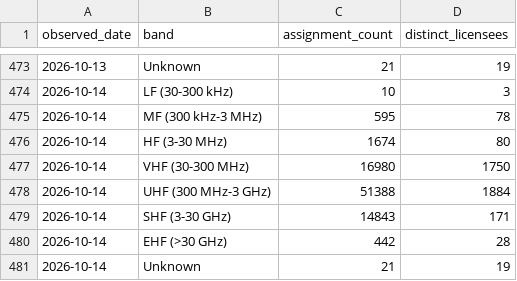
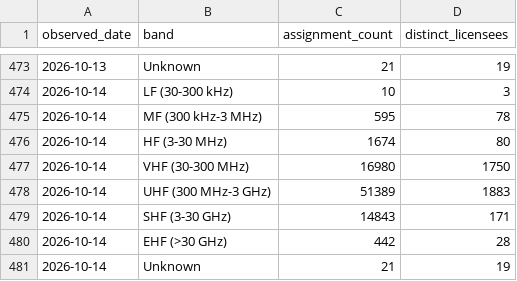
Before and after one commit to spectrumefficiencylimited/sel-current, a CSV file: gold/band_daily.csv, drawn as a sheet; only a part is shown, gaps mark what is left out.

```diff
--- a/gold/band_daily.csv
+++ b/gold/band_daily.csv
@@ -477,3 +477,3 @@ observed_date,band,assignment_count,distinct_licensees
 2026-10-14,VHF (30-300 MHz),16980,1750
-2026-10-14,UHF (300 MHz-3 GHz),51388,1884
+2026-10-14,UHF (300 MHz-3 GHz),51389,1883
 2026-10-14,SHF (3-30 GHz),14843,171
```
Also changed, not shown: gold/licence_type_daily.csv, gold/licensee_daily.csv, 11 other files.
